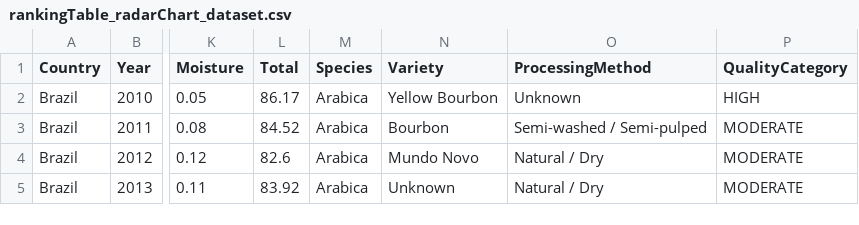
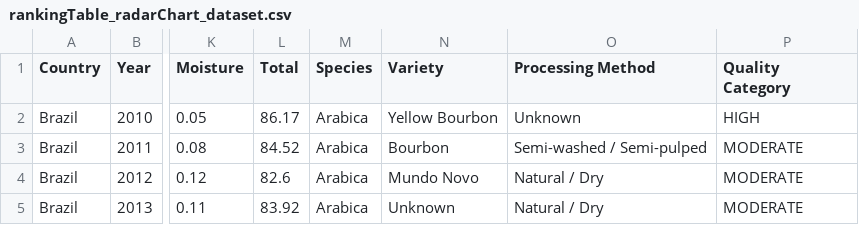
Before and after one commit to cynic10/CS_571_beanRating, a CSV file: my-app/public/datasets/rankingTable_radarChart_dataset.csv, drawn as a sheet; only a part is shown, gaps mark what is left out; the diff names each change by its address in the sheet, - before the commit and + after, or states it on an @@ line.

Commit message:
modified:   my-app/public/datasets/rankingTable_radarChart_dataset.csv 	modified:   my-app/src/components/RankingTable/RankingTable.css

```diff
--- a/my-app/public/datasets/rankingTable_radarChart_dataset.csv
+++ b/my-app/public/datasets/rankingTable_radarChart_dataset.csv
-O1: ProcessingMethod
+O1: Processing Method
-P1: QualityCategory
+P1: Quality Category
```
Also changed, not shown: 1 other file.
